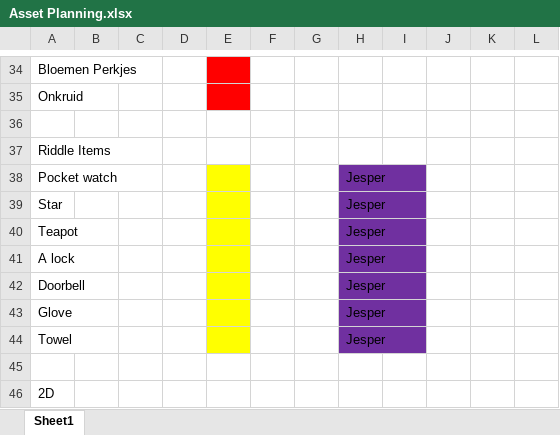
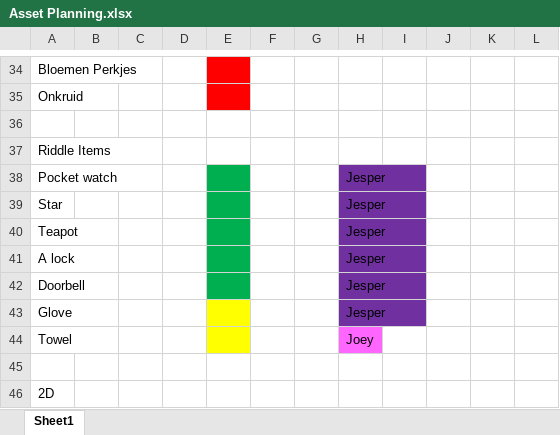
Before and after one commit to JesperKiers/P4, an Excel workbook: Documentatie/Asset Planning.xlsx, sheet Sheet1, drawn as a sheet; only a part is shown, gaps mark what is left out; values as stored, in another font and other column widths than the file's, no borders; the diff names each change by its address in the sheet, - before the commit and + after, or states it on an @@ line.

Commit message:
asset planning aanpassing

```diff
--- a/Documentatie/Asset Planning.xlsx (sheet Sheet1)
+++ b/Documentatie/Asset Planning.xlsx (sheet Sheet1)
-E38:E42 fill: #FFFF00
+E38:E42 fill: #00B050
-H44: Jesper
+H44: Joey
-H44 fill: #7030A0
+H44 fill: #FF66FF
```
